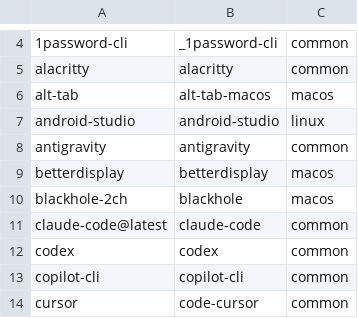
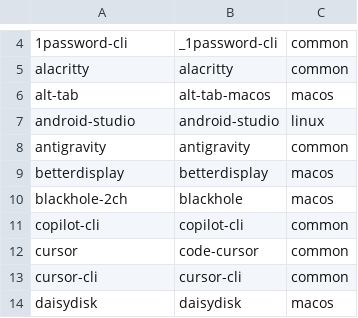
Before and after one commit to iamtatsuki05/dotfiles, a TSV file: config/nix/cask-to-nix.tsv, drawn as a sheet; only a part is shown, gaps mark what is left out; the shorter side is filled out with more unchanged rows.

```diff
--- a/config/nix/cask-to-nix.tsv
+++ b/config/nix/cask-to-nix.tsv
@@ -10,4 +10,2 @@ betterdisplay	betterdisplay	macos
 blackhole-2ch	blackhole	macos
-claude-code@latest	claude-code	common
-codex	codex	common
 copilot-cli	copilot-cli	common
```
Also changed, not shown: config/nix/brew-to-nix.tsv, config/nix/unmapped-homebrew.tsv, 12 other files.
